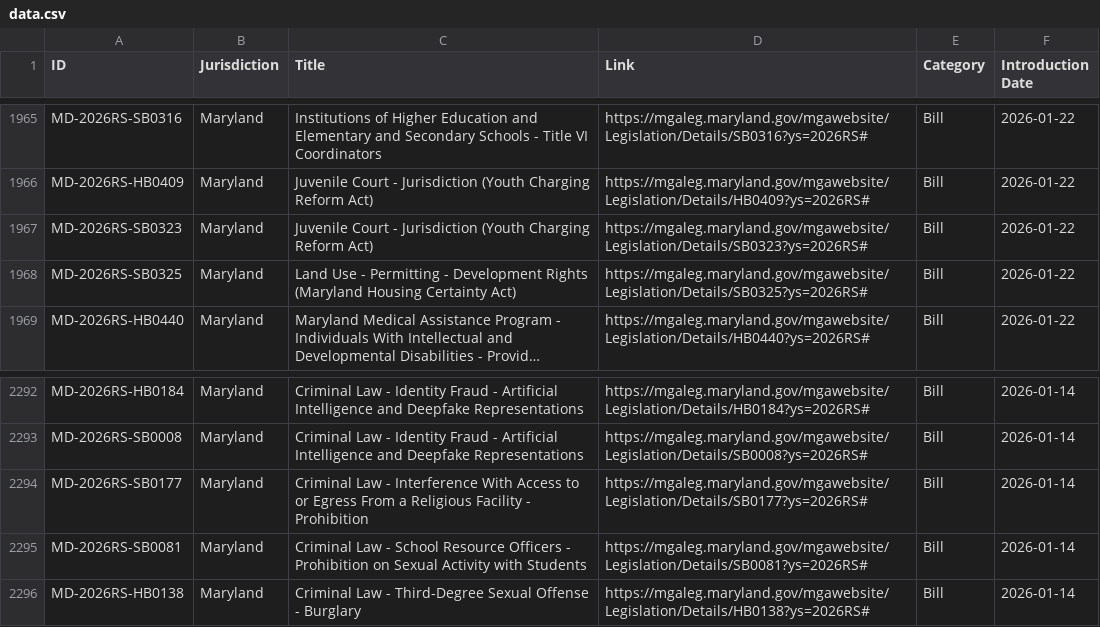
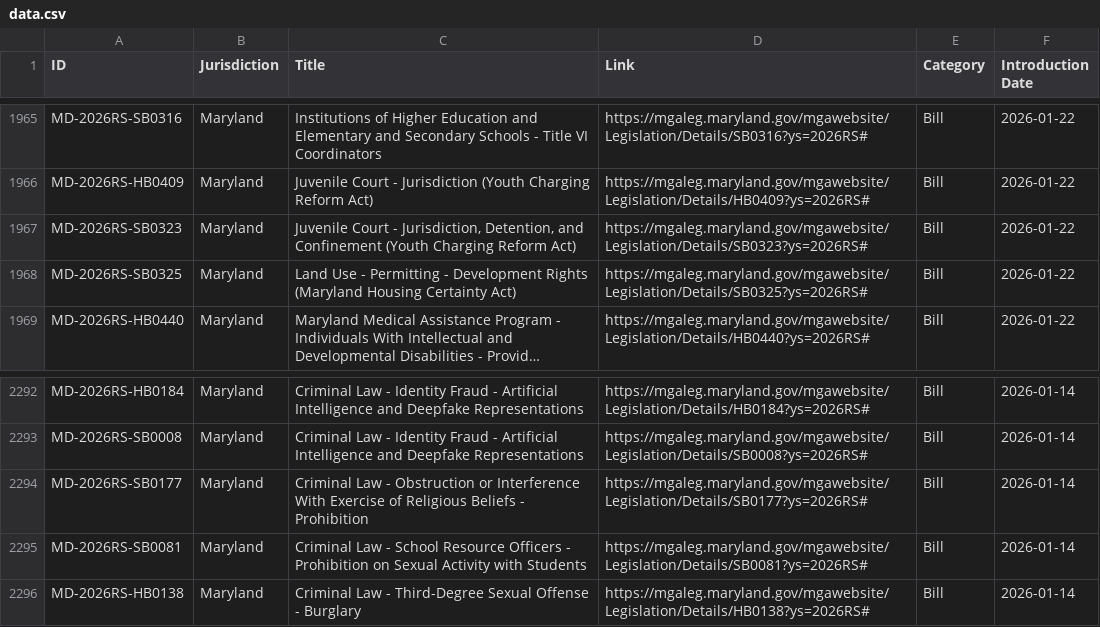
Before and after one commit to SuperAuguste/metro-dc-legislation-thing, a CSV file: data.csv, drawn as a sheet; only a part is shown, gaps mark what is left out; long unchanged cells end in ….

```diff
--- a/data.csv
+++ b/data.csv
@@ -1967,3 +1967,3 @@ MD-2026RS-SB0316,Maryland,"Institutions of Higher Education and Elementary and S
 MD-2026RS-HB0409,Maryland,"Juvenile Court - Jurisdiction (Youth Charging Reform Act)","https://mgaleg.maryland.gov/mgawebsite/Legislation/Details/HB0409?ys=2026RS#",Bill,2026-01-22
-MD-2026RS-SB0323,Maryland,"Juvenile Court - Jurisdiction (Youth Charging Reform Act)","https://mgaleg.maryland.gov/mgawebsite/Legislation/Details/SB0323?ys=2026RS#",Bill,2026-01-22
+MD-2026RS-SB0323,Maryland,"Juvenile Court - Jurisdiction, Detention, and Confinement (Youth Charging Reform Act)","https://mgaleg.maryland.gov/mgawebsite/Legislation/Details/SB0323?ys=2026RS#",Bill,2026-01-22
 MD-2026RS-SB0325,Maryland,"Land Use - Permitting - Development Rights (Maryland Housing Certainty Act)","https://mgaleg.maryland.gov/mgawebsite/Legislation/Details/SB0325?ys=2026RS#",Bill,2026-01-22
@@ -2294,3 +2294,3 @@ MD-2026RS-HB0184,Maryland,"Criminal Law - Identity Fraud - Artificial Intelligen
 MD-2026RS-SB0008,Maryland,"Criminal Law - Identity Fraud - Artificial Intelligence and Deepfake Representations","https://mgaleg.maryland.gov/mgawebsite/Legislation/Details/SB0008?ys=2026RS#",Bill,2026-01-14
-MD-2026RS-SB0177,Maryland,"Criminal Law - Interference With Access to or Egress From a Religious Facility - Prohibition","https://mgaleg.maryland.gov/mgawebsite/Legislation/Details/SB0177?ys=2026RS#",Bill,2026-01-14
+MD-2026RS-SB0177,Maryland,"Criminal Law - Obstruction or Interference With Exercise of Religious Beliefs - Prohibition","https://mgaleg.maryland.gov/mgawebsite/Legislation/Details/SB0177?ys=2026RS#",Bill,2026-01-14
 MD-2026RS-SB0081,Maryland,"Criminal Law - School Resource Officers - Prohibition on Sexual Activity with Students","https://mgaleg.maryland.gov/mgawebsite/Legislation/Details/SB0081?ys=2026RS#",Bill,2026-01-14
```
Also changed, not shown: 1 other file.
